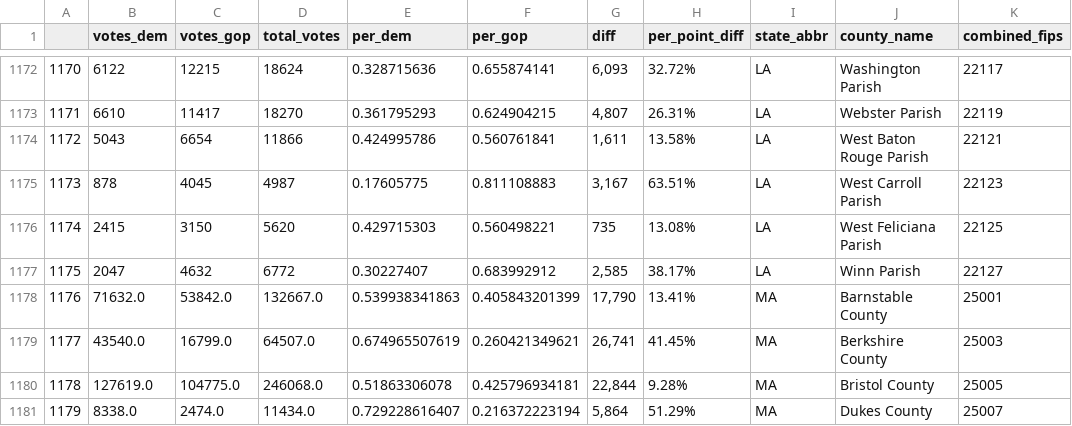
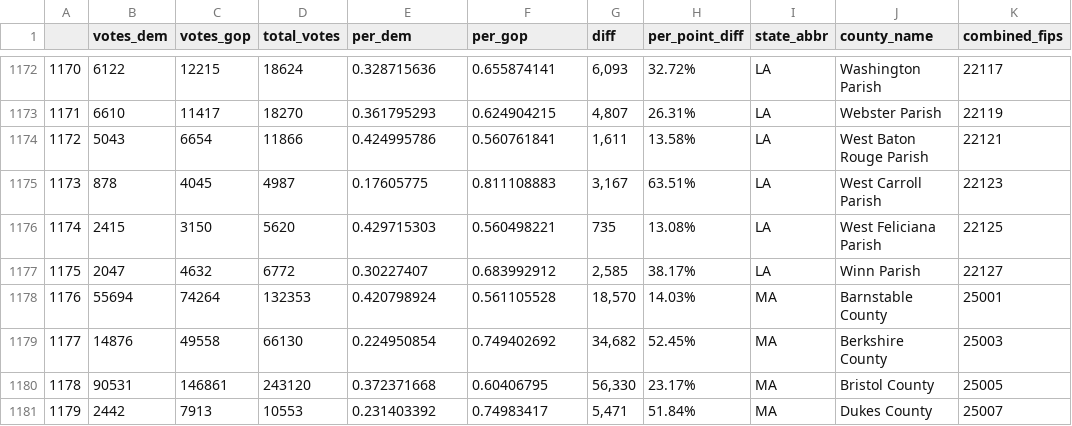
Before and after one commit to martindude03/martin, a CSV file: 2008.csv, drawn as a sheet; only a part is shown, gaps mark what is left out; the diff covers the shown part only.

Commit message:
Update 2008.csv

```diff
--- a/2008.csv
+++ b/2008.csv
@@ -1177,5 +1177,5 @@
 1175,2047,4632,6772,0.30227407,0.683992912,"2,585",38.17%,LA,Winn Parish,22127
-1176,71632.0,53842.0,132667.0,0.539938341863,0.405843201399,"17,790",13.41%,MA,Barnstable County,25001
-1177,43540.0,16799.0,64507.0,0.674965507619,0.260421349621,"26,741",41.45%,MA,Berkshire County,25003
-1178,127619.0,104775.0,246068.0,0.51863306078,0.425796934181,"22,844",9.28%,MA,Bristol County,25005
-1179,8338.0,2474.0,11434.0,0.729228616407,0.216372223194,"5,864",51.29%,MA,Dukes County,25007
+1176,55694,74264,132353,0.420798924,0.561105528,"18,570",14.03%,MA,Barnstable County,25001
+1177,14876,49558,66130,0.224950854,0.749402692,"34,682",52.45%,MA,Berkshire County,25003
+1178,90531,146861,243120,0.372371668,0.60406795,"56,330",23.17%,MA,Bristol County,25005
+1179,2442,7913,10553,0.231403392,0.74983417,"5,471",51.84%,MA,Dukes County,25007
```
Also changed, not shown: 70 edited cells elsewhere in this file.
